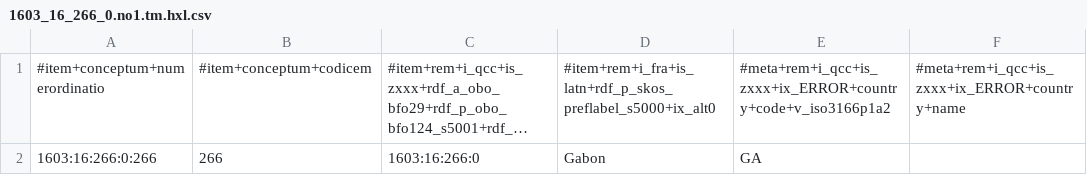
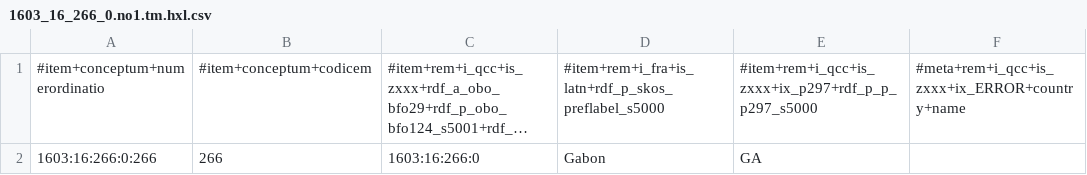
Before and after one commit to MDCIII/1603_16_266, a CSV file: 1603/16/266/0/1603_16_266_0.no1.tm.hxl.csv, drawn as a sheet; only a part is shown; long unchanged cells end in …; the diff names each change by its address in the sheet, - before the commit and + after, or states it on an @@ line.

```diff
--- a/1603/16/266/0/1603_16_266_0.no1.tm.hxl.csv
+++ b/1603/16/266/0/1603_16_266_0.no1.tm.hxl.csv
-D1: #item+rem+i_fra+is_latn+rdf_p_skos_preflabel_s5000+ix_alt0
+D1: #item+rem+i_fra+is_latn+rdf_p_skos_preflabel_s5000
-E1: #meta+rem+i_qcc+is_zxxx+ix_ERROR+country+code+v_iso3166p1a2
+E1: #item+rem+i_qcc+is_zxxx+ix_p297+rdf_p_p_p297_s5000
```
Also changed, not shown: 1603/16/266/1/1603_16_266_1.no1.tm.hxl.csv, 1603/16/266/2/1603_16_266_2.no1.tm.hxl.csv, 13 other files.
